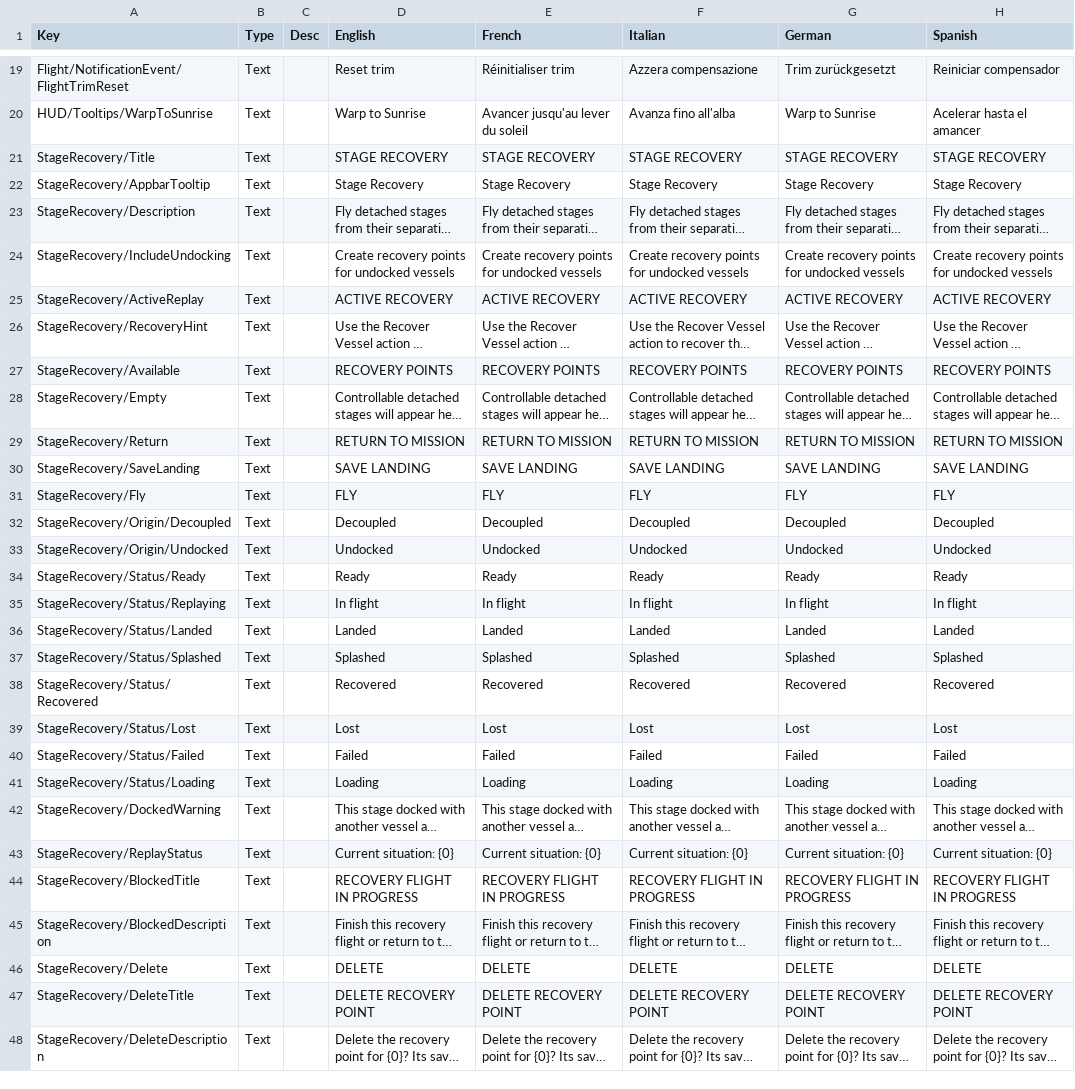
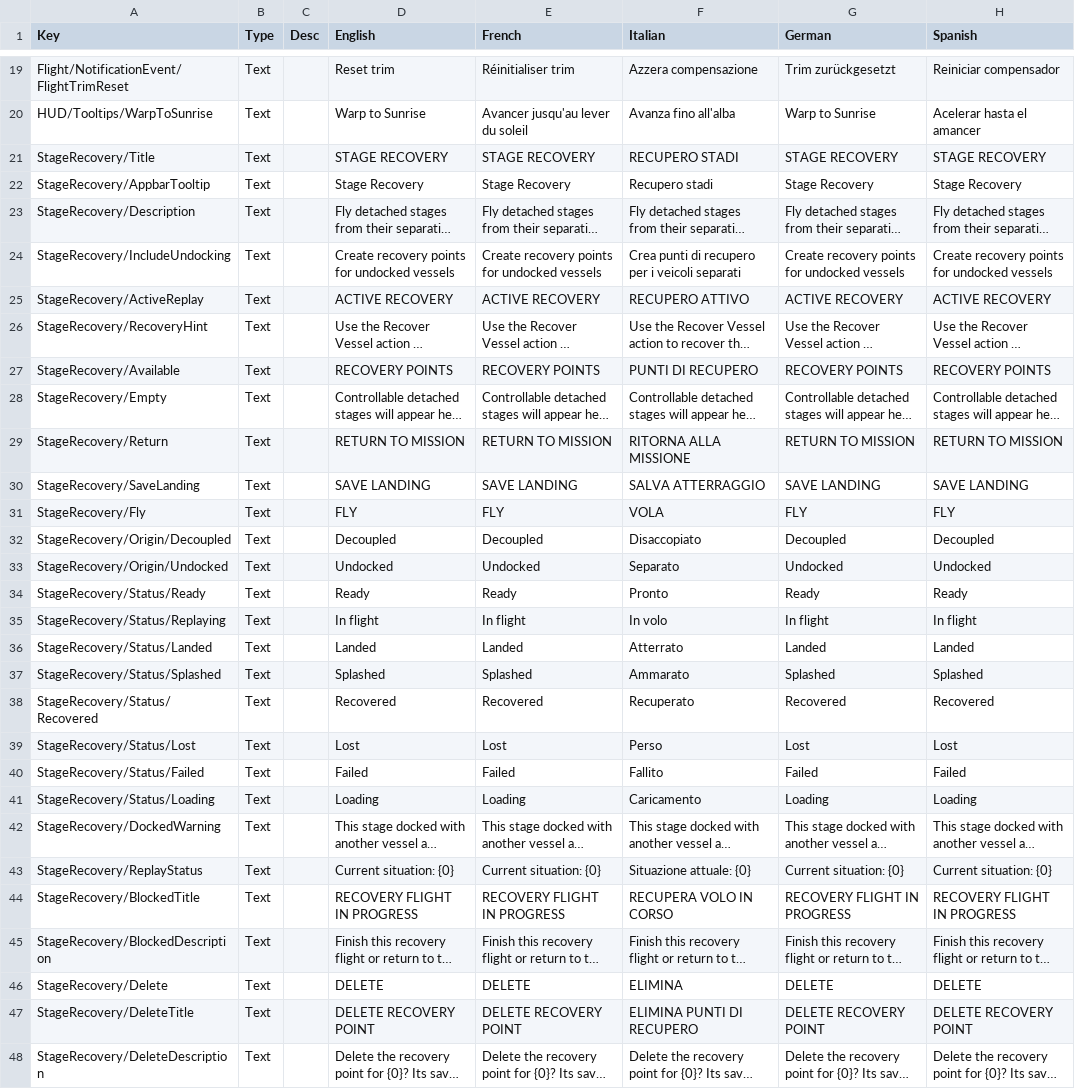
Before and after one commit to KSP2Redux/Content, a CSV file: localizations/ui_flight_loc.csv, drawn as a sheet; only a part is shown, gaps mark what is left out; long unchanged cells end in …; the diff covers the shown part only; the diff names each change by its address in the sheet, - before the commit and + after, or states it on an @@ line.

Commit message:
Update localizations 2026-08-18 [skip ci]

```diff
--- a/localizations/ui_flight_loc.csv
+++ b/localizations/ui_flight_loc.csv
-F21 (Italian): STAGE RECOVERY
+F21 (Italian): RECUPERO STADI
-F22 (Italian): Stage Recovery
+F22 (Italian): Recupero stadi
-F24 (Italian): Create recovery points for undocked vessels
+F24 (Italian): Crea punti di recupero per i veicoli separati
-F25 (Italian): ACTIVE RECOVERY
+F25 (Italian): RECUPERO ATTIVO
-F27 (Italian): RECOVERY POINTS
+F27 (Italian): PUNTI DI RECUPERO
-F29 (Italian): RETURN TO MISSION
+F29 (Italian): RITORNA ALLA MISSIONE
-F30 (Italian): SAVE LANDING
+F30 (Italian): SALVA ATTERRAGGIO
-F31 (Italian): FLY
+F31 (Italian): VOLA
-F32 (Italian): Decoupled
+F32 (Italian): Disaccopiato
-F33 (Italian): Undocked
+F33 (Italian): Separato
-F34 (Italian): Ready
+F34 (Italian): Pronto
-F35 (Italian): In flight
+F35 (Italian): In volo
-F36 (Italian): Landed
+F36 (Italian): Atterrato
-F37 (Italian): Splashed
+F37 (Italian): Ammarato
-F38 (Italian): Recovered
+F38 (Italian): Recuperato
-F39 (Italian): Lost
+F39 (Italian): Perso
-F40 (Italian): Failed
+F40 (Italian): Fallito
-F41 (Italian): Loading
+F41 (Italian): Caricamento
-F43 (Italian): Current situation: {0}
+F43 (Italian): Situazione attuale: {0}
-F44 (Italian): RECOVERY FLIGHT IN PROGRESS
+F44 (Italian): RECUPERA VOLO IN CORSO
-F46 (Italian): DELETE
+F46 (Italian): ELIMINA
-F47 (Italian): DELETE RECOVERY POINT
+F47 (Italian): ELIMINA PUNTI DI RECUPERO
```
Also changed, not shown: 34 edited cells elsewhere in this file, localizations/partmodules_loc.csv, localizations/ui_settings_loc.csv, 1 other file.
